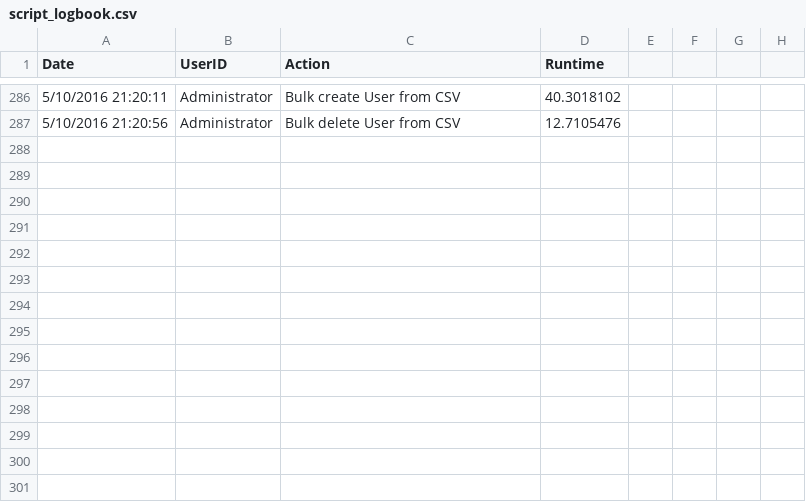
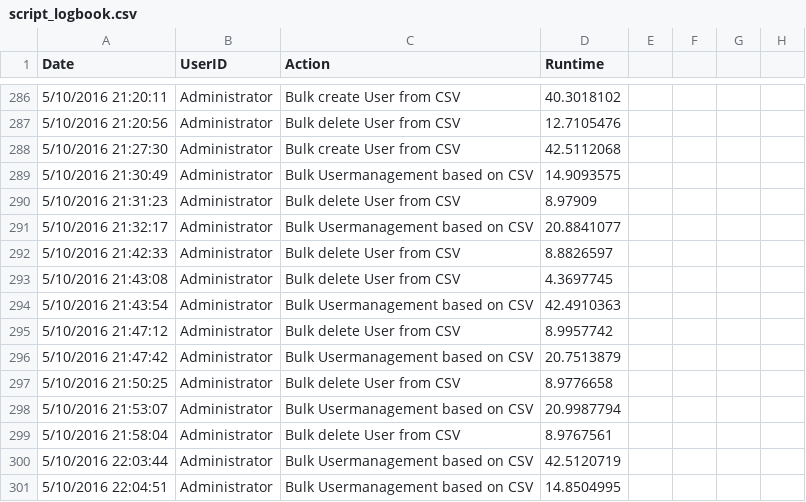
Before and after one commit to DavidLejeune/PS_AD_Users_script, a CSV file: script_logbook.csv, drawn as a sheet; only a part is shown, gaps mark what is left out.

```diff
--- a/script_logbook.csv
+++ b/script_logbook.csv
@@ -287 +287,15 @@ Date,UserID,Action,Runtime
 5/10/2016 21:20:56,Administrator,Bulk delete User from CSV,12.7105476,
+5/10/2016 21:27:30,Administrator,Bulk create User from CSV,42.5112068,
+5/10/2016 21:30:49,Administrator,Bulk Usermanagement based on CSV,14.9093575,
+5/10/2016 21:31:23,Administrator,Bulk delete User from CSV,8.97909,
+5/10/2016 21:32:17,Administrator,Bulk Usermanagement based on CSV,20.8841077,
+5/10/2016 21:42:33,Administrator,Bulk delete User from CSV,8.8826597,
+5/10/2016 21:43:08,Administrator,Bulk delete User from CSV,4.3697745,
+5/10/2016 21:43:54,Administrator,Bulk Usermanagement based on CSV,42.4910363,
+5/10/2016 21:47:12,Administrator,Bulk delete User from CSV,8.9957742,
+5/10/2016 21:47:42,Administrator,Bulk Usermanagement based on CSV,20.7513879,
+5/10/2016 21:50:25,Administrator,Bulk delete User from CSV,8.9776658,
+5/10/2016 21:53:07,Administrator,Bulk Usermanagement based on CSV,20.9987794,
+5/10/2016 21:58:04,Administrator,Bulk delete User from CSV,8.9767561,
+5/10/2016 22:03:44,Administrator,Bulk Usermanagement based on CSV,42.5120719,
+5/10/2016 22:04:51,Administrator,Bulk Usermanagement based on CSV,14.8504995,
```
Also changed, not shown: 2 other files.
